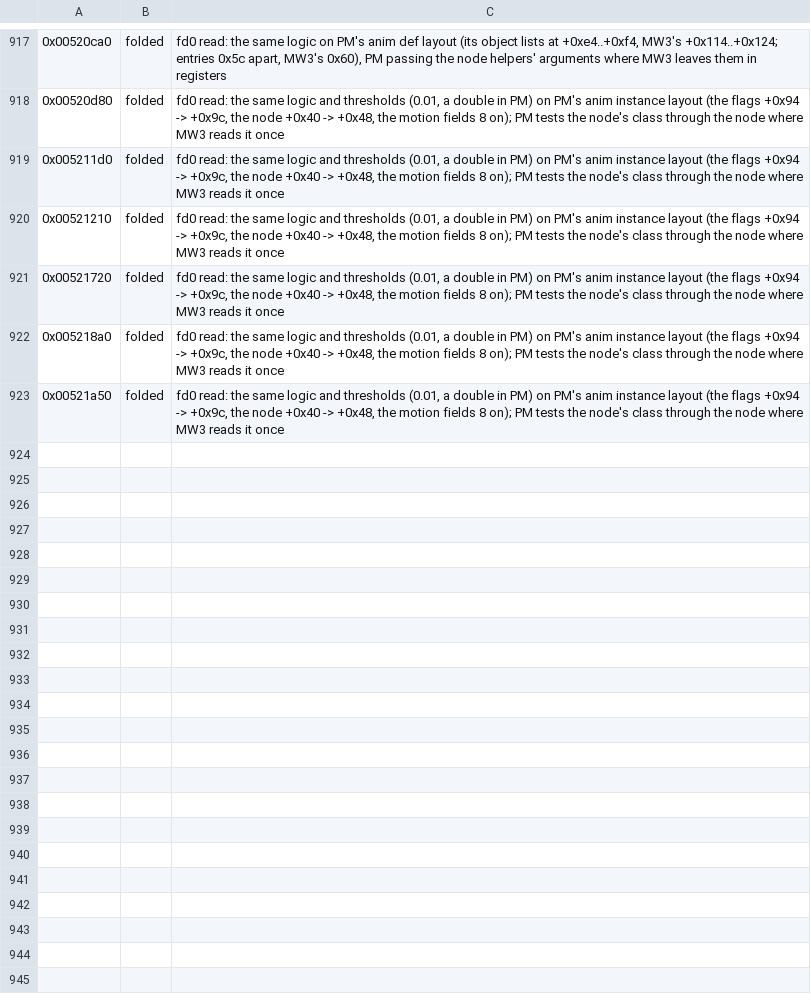
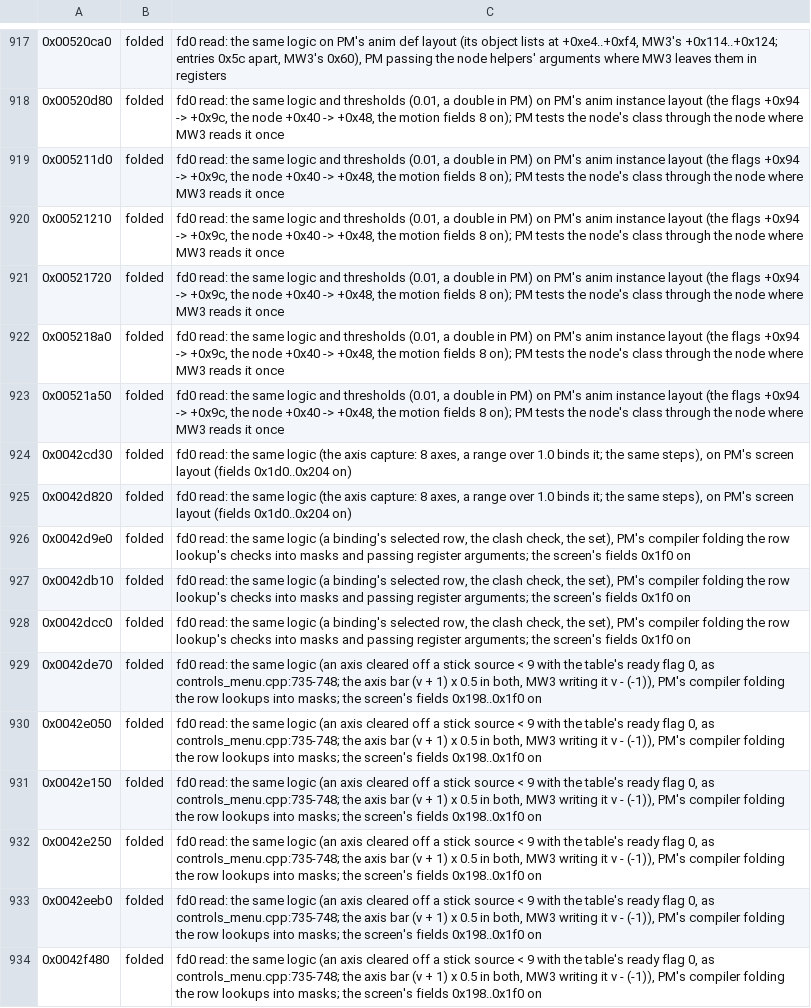
Before and after one commit to telltaleatheist/mw3-re, a TSV file: tools/analysis/port_audit_labels_pm.tsv, drawn as a sheet; only a part is shown, gaps mark what is left out; the diff names each change by its address in the sheet, - before the commit and + after, or states it on an @@ line.

Commit message:
PM audit, fd0 reads: controls_menu.cpp done (all folded)

```diff
--- a/tools/analysis/port_audit_labels_pm.tsv
+++ b/tools/analysis/port_audit_labels_pm.tsv
+row 924: 0x0042cd30 | folded | fd0 read: the same logic (the axis capture: 8 axes, a range over 1.0 binds it; the same steps), on PM's screen layout (fields 0x1d0..0x204 on)
+row 925: 0x0042d820 | folded | fd0 read: the same logic (the axis capture: 8 axes, a range over 1.0 binds it; the same steps), on PM's screen layout (fields 0x1d0..0x204 on)
+row 926: 0x0042d9e0 | folded | fd0 read: the same logic (a binding's selected row, the clash check, the set), PM's compiler folding the row lookup's checks into masks and passing register arguments; the screen's fields 0x1f0 on
+row 927: 0x0042db10 | folded | fd0 read: the same logic (a binding's selected row, the clash check, the set), PM's compiler folding the row lookup's checks into masks and passing register arguments; the screen's fields 0x1f0 on
+row 928: 0x0042dcc0 | folded | fd0 read: the same logic (a binding's selected row, the clash check, the set), PM's compiler folding the row lookup's checks into masks and passing register arguments; the screen's fields 0x1f0 on
+row 929: 0x0042de70 | folded | fd0 read: the same logic (an axis cleared off a stick source < 9 with the table's ready flag 0, as controls_menu.cpp:735-748; the axis bar (v + 1) x 0.5 in both, MW3 writing it v - (-1)), PM's compiler folding the row lookups into masks; the screen's fields 0x198..0x1f0 on
+row 930: 0x0042e050 | folded | fd0 read: the same logic (an axis cleared off a stick source < 9 with the table's ready flag 0, as controls_menu.cpp:735-748; the axis bar (v + 1) x 0.5 in both, MW3 writing it v - (-1)), PM's compiler folding the row lookups into masks; the screen's fields 0x198..0x1f0 on
+row 931: 0x0042e150 | folded | fd0 read: the same logic (an axis cleared off a stick source < 9 with the table's ready flag 0, as controls_menu.cpp:735-748; the axis bar (v + 1) x 0.5 in both, MW3 writing it v - (-1)), PM's compiler folding the row lookups into masks; the screen's fields 0x198..0x1f0 on
+row 932: 0x0042e250 | folded | fd0 read: the same logic (an axis cleared off a stick source < 9 with the table's ready flag 0, as controls_menu.cpp:735-748; the axis bar (v + 1) x 0.5 in both, MW3 writing it v - (-1)), PM's compiler folding the row lookups into masks; the screen's fields 0x198..0x1f0 on
+row 933: 0x0042eeb0 | folded | fd0 read: the same logic (an axis cleared off a stick source < 9 with the table's ready flag 0, as controls_menu.cpp:735-748; the axis bar (v + 1) x 0.5 in both, MW3 writing it v - (-1)), PM's compiler folding the row lookups into masks; the screen's fields 0x198..0x1f0 on
+row 934: 0x0042f480 | folded | fd0 read: the same logic (an axis cleared off a stick source < 9 with the table's ready flag 0, as controls_menu.cpp:735-748; the axis bar (v + 1) x 0.5 in both, MW3 writing it v - (-1)), PM's compiler folding the row lookups into masks; the screen's fields 0x198..0x1f0 on
```
